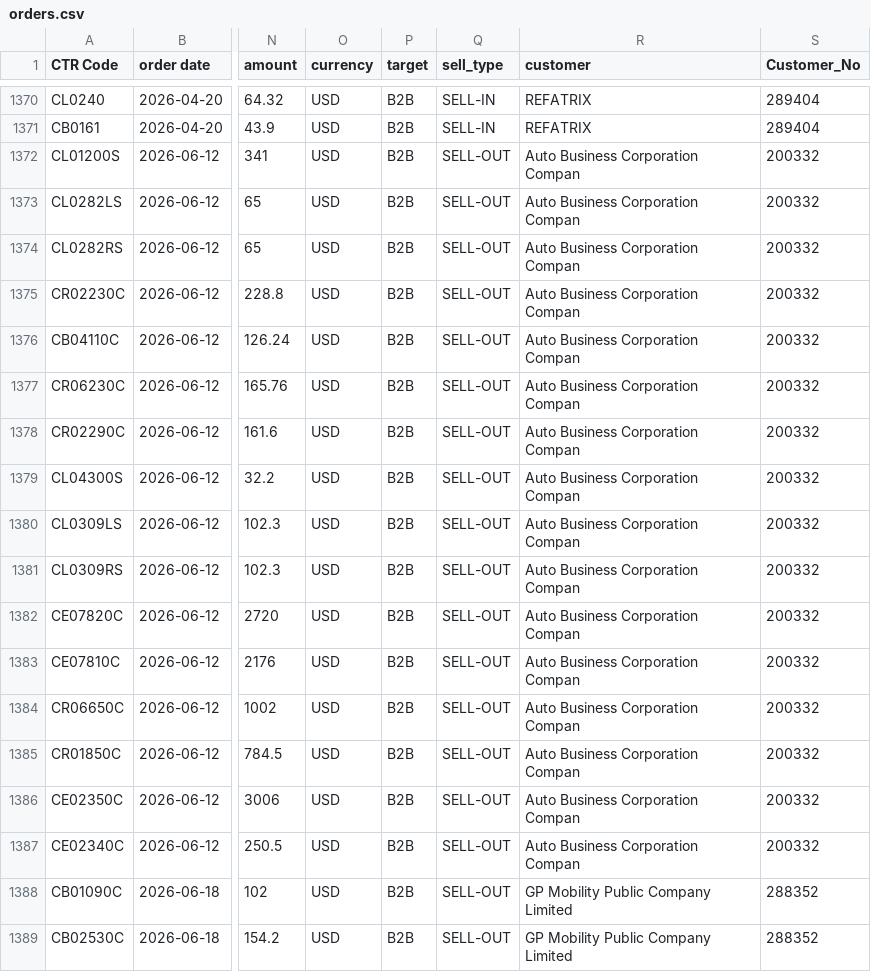
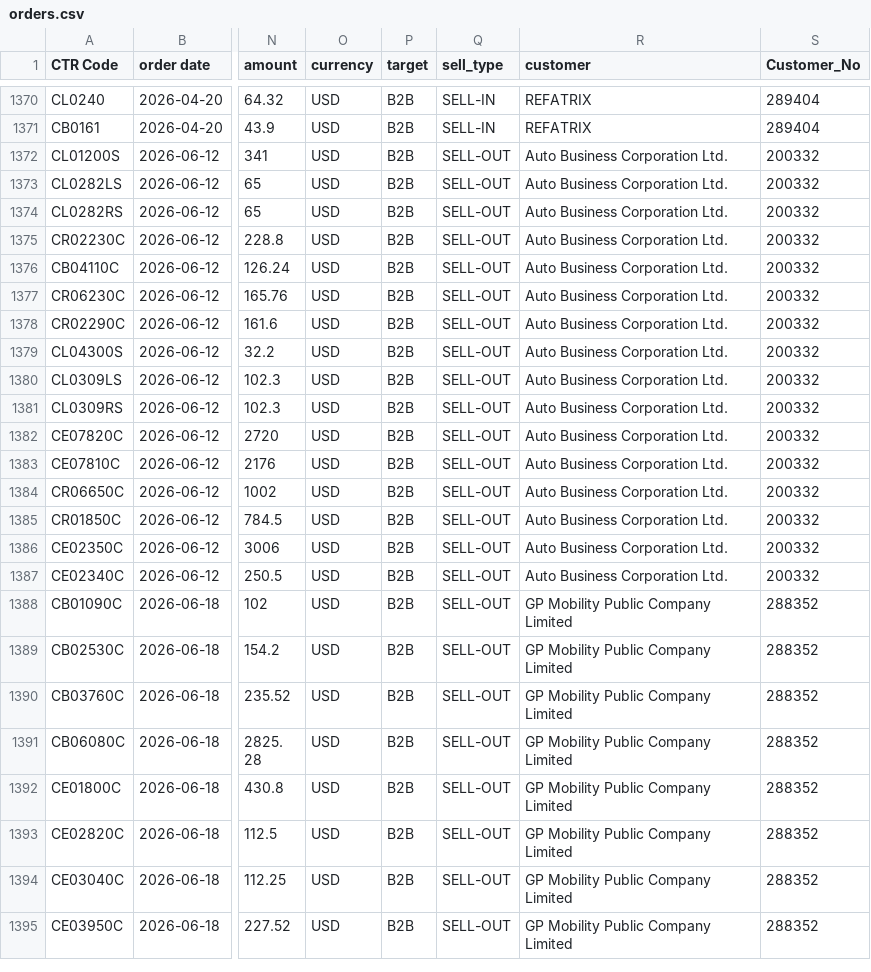
Before and after one commit to masterteamply-stack/choicekit-dashboard, a CSV file: orders.csv, drawn as a sheet; only a part is shown, gaps mark what is left out; the shorter side is filled out with more unchanged rows; the diff names each change by its address in the sheet, - before the commit and + after, or states it on an @@ line.

Commit message:
fix: Auto Business Corporation 이름 통일 (Compan→Ltd.) 집계 합산

```diff
--- a/orders.csv
+++ b/orders.csv
-R1372:R1387 (customer): Auto Business Corporation Compan
+R1372:R1387 (customer): Auto Business Corporation Ltd.
```
